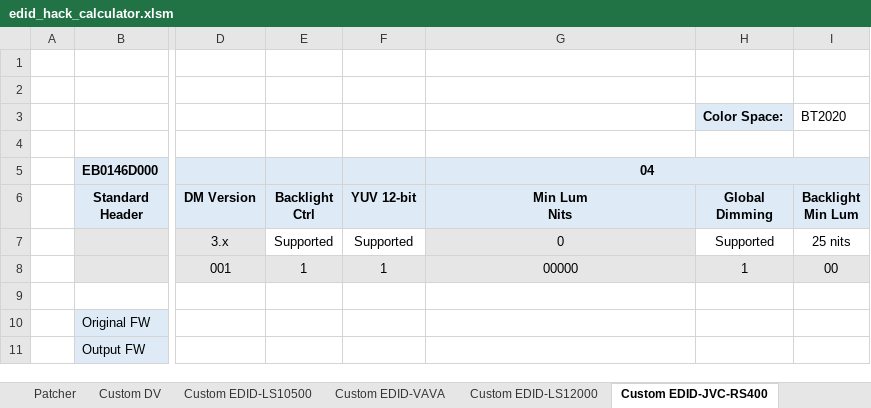
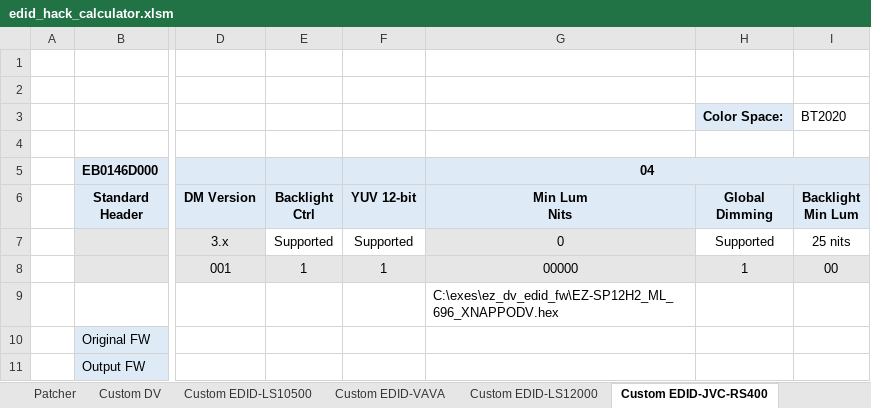
Before and after one commit to xnappo/ez_dv_edid_fw, an Excel workbook: edid_hack_calculator.xlsm, sheet Custom EDID-JVC-RS400, drawn as a sheet; only a part is shown, gaps mark what is left out; values as stored, in another font and other column widths than the file's, no borders; charts and pictures and conditional formats not drawn; the diff names each change by its address in the sheet, - before the commit and + after, or states it on an @@ line.

```diff
--- a/edid_hack_calculator.xlsm (sheet Custom EDID-JVC-RS400)
+++ b/edid_hack_calculator.xlsm (sheet Custom EDID-JVC-RS400)
-G9: (empty)
+G9: C:\exes\ez_dv_edid_fw\EZ-SP12H2_ML_696_XNAPPODV.hex
```
Also changed, not shown: sheet Custom DV, sheet Custom EDID-LS10500, charts or pictures.
